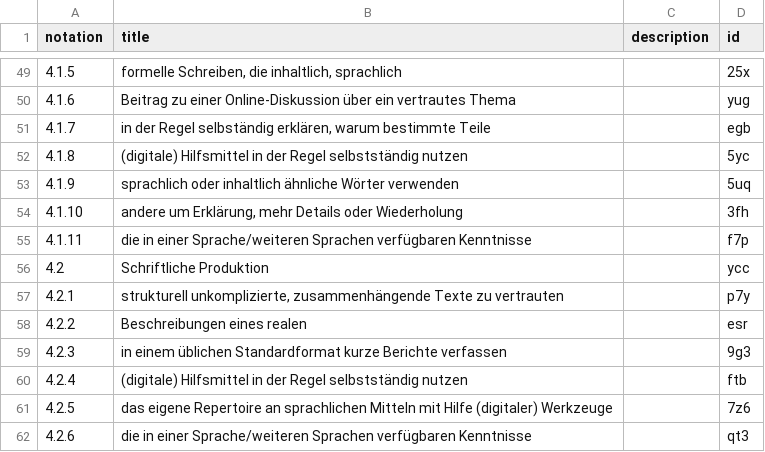
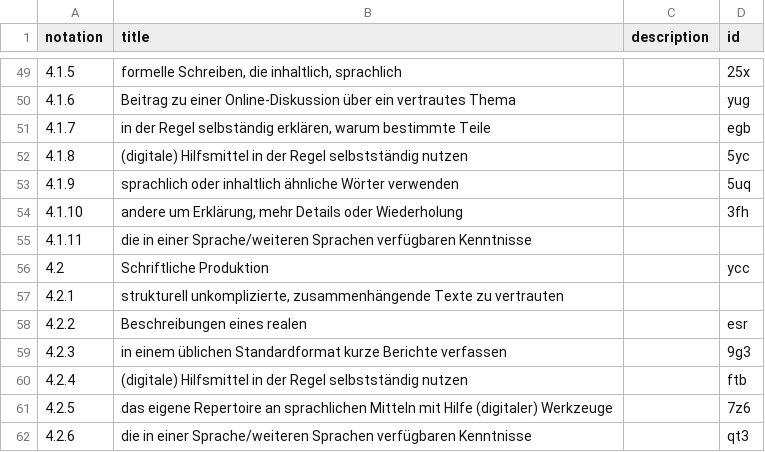
Before and after one commit to iqb-vocabs/csv2ttl, a CSV file: sample_data/7e.csv, drawn as a sheet; only a part is shown, gaps mark what is left out.

Commit message:
allow other kind of notation

```diff
--- a/sample_data/7e.csv
+++ b/sample_data/7e.csv
@@ -54,5 +54,5 @@
 "4.1.10";"andere um Erklärung, mehr Details oder Wiederholung";"";"3fh"
-"4.1.11";"die in einer Sprache/weiteren Sprachen verfügbaren Kenntnisse";"";"f7p"
+"4.1.11";"die in einer Sprache/weiteren Sprachen verfügbaren Kenntnisse";"";
 "4.2";"Schriftliche Produktion";"";"ycc"
-"4.2.1";"strukturell unkomplizierte, zusammenhängende Texte zu vertrauten";"";"p7y"
+"4.2.1";"strukturell unkomplizierte, zusammenhängende Texte zu vertrauten";"";
 "4.2.2";"Beschreibungen eines realen";"";"esr"
```
Also changed, not shown: 1 other file.
